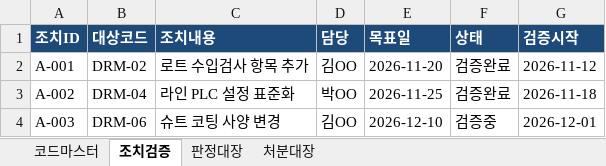
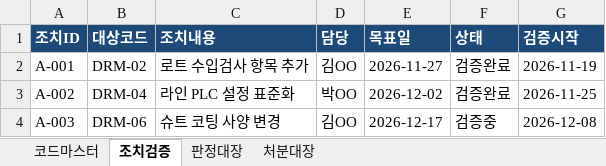
Before and after one commit to hdy-2382/SEC_FULL, an Excel workbook: data/projects/drum-mass/REPORT.xlsx, sheet 조치검증, drawn as a sheet; values as stored, in another font and other column widths than the file's, no borders; the diff names each change by its address in the sheet, - before the commit and + after, or states it on an @@ line.

```diff
--- a/data/projects/drum-mass/REPORT.xlsx (sheet 조치검증)
+++ b/data/projects/drum-mass/REPORT.xlsx (sheet 조치검증)
-E2 (목표일): 2026-11-20
+E2 (목표일): 2026-11-27
-G2 (검증시작): 2026-11-12
+G2 (검증시작): 2026-11-19
-E3 (목표일): 2026-11-25
+E3 (목표일): 2026-12-02
-G3 (검증시작): 2026-11-18
+G3 (검증시작): 2026-11-25
-E4 (목표일): 2026-12-10
+E4 (목표일): 2026-12-17
-G4 (검증시작): 2026-12-01
+G4 (검증시작): 2026-12-08
```
Also changed, not shown: sheet 판정대장, sheet 처분대장, data/projects/drum-mass/raw/드럼양산평가_샘플.xlsx, data/projects/drum-pilot/REPORT.xlsx, 17 other files.
